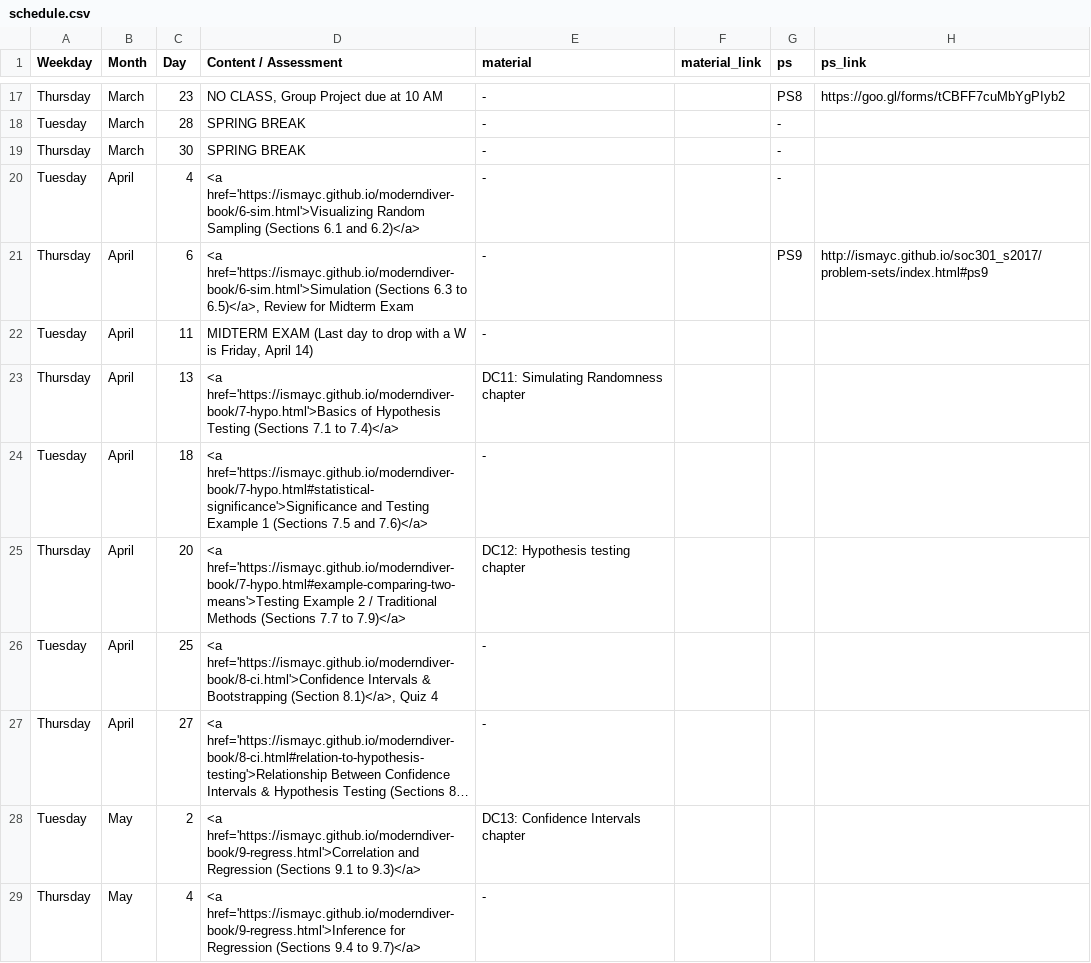
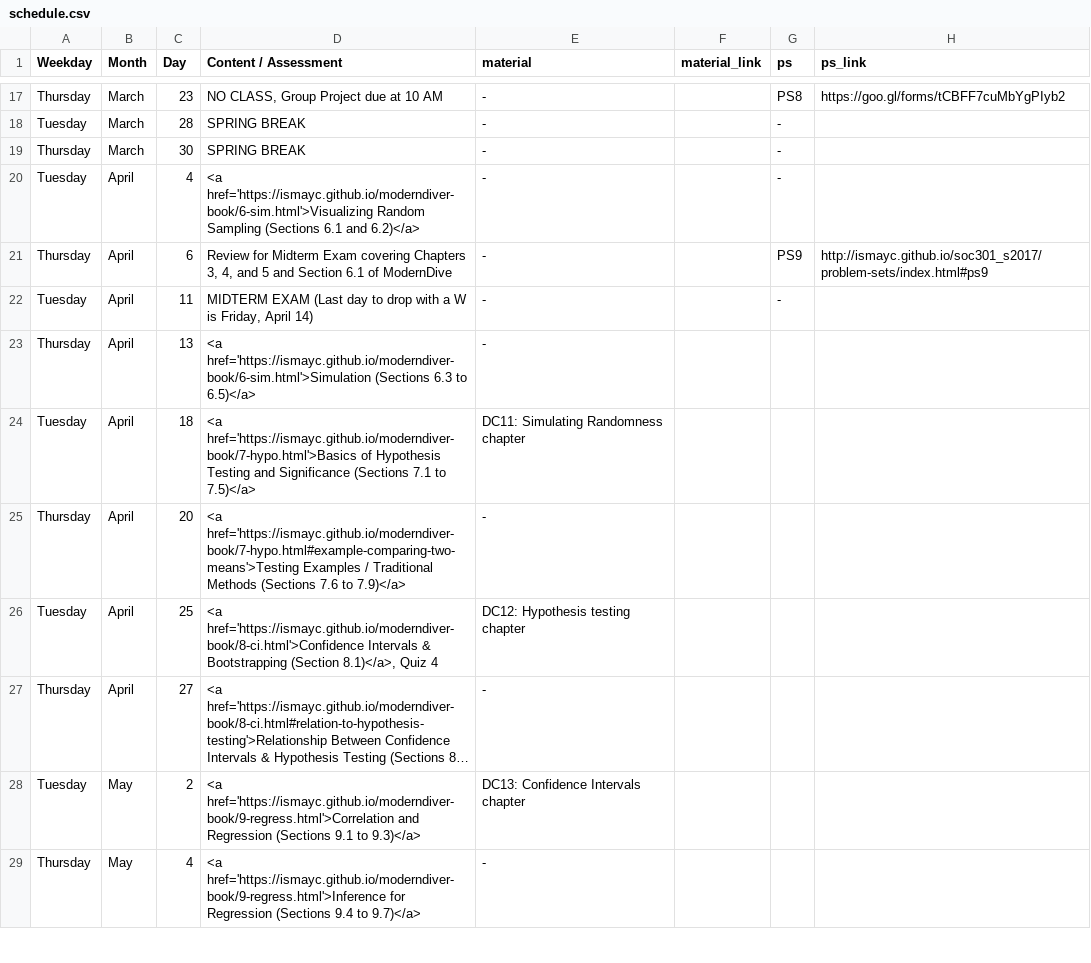
Before and after one commit to ismayc/soc301_s2017, a CSV file: content/schedule.csv, drawn as a sheet; only a part is shown, gaps mark what is left out; long unchanged cells end in …; the diff names each change by its address in the sheet, - before the commit and + after, or states it on an @@ line.

Commit message:
Updated schedule

```diff
--- a/content/schedule.csv
+++ b/content/schedule.csv
-D21 (Content / Assessment): <a href='https://ismayc.github.io/moderndiver-book/6-sim.html'>Simulation (Sections 6.3 to 6.5)</a>, Review for Midterm Exam
+D21 (Content / Assessment): Review for Midterm Exam covering Chapters 3, 4, and 5 and Section 6.1 of ModernDive
-G22 (ps): (empty)
+G22 (ps): -
-D23 (Content / Assessment): <a href='https://ismayc.github.io/moderndiver-book/7-hypo.html'>Basics of Hypothesis Testing (Sections 7.1 to 7.4)</a>
+D23 (Content / Assessment): <a href='https://ismayc.github.io/moderndiver-book/6-sim.html'>Simulation (Sections 6.3 to 6.5)</a>
-E23 (material): DC11: Simulating Randomness chapter
+E23 (material): -
-D24 (Content / Assessment): <a href='https://ismayc.github.io/moderndiver-book/7-hypo.html#statistical-significance'>Significance and Testing Example 1 (Sections 7.5 and 7.6)</a>
+D24 (Content / Assessment): <a href='https://ismayc.github.io/moderndiver-book/7-hypo.html'>Basics of Hypothesis Testing and Significance (Sections 7.1 to 7.5)</a>
-E24 (material): -
+E24 (material): DC11: Simulating Randomness chapter
-D25 (Content / Assessment): <a href='https://ismayc.github.io/moderndiver-book/7-hypo.html#example-comparing-two-means'>Testing Example 2 / Traditional Methods (Sections 7.7 to 7.9)</a>
+D25 (Content / Assessment): <a href='https://ismayc.github.io/moderndiver-book/7-hypo.html#example-comparing-two-means'>Testing Examples / Traditional Methods (Sections 7.6 to 7.9)</a>
-E25 (material): DC12: Hypothesis testing chapter
+E25 (material): -
-E26 (material): -
+E26 (material): DC12: Hypothesis testing chapter
```
Also changed, not shown: docs/schedule.csv, 4 other files.
